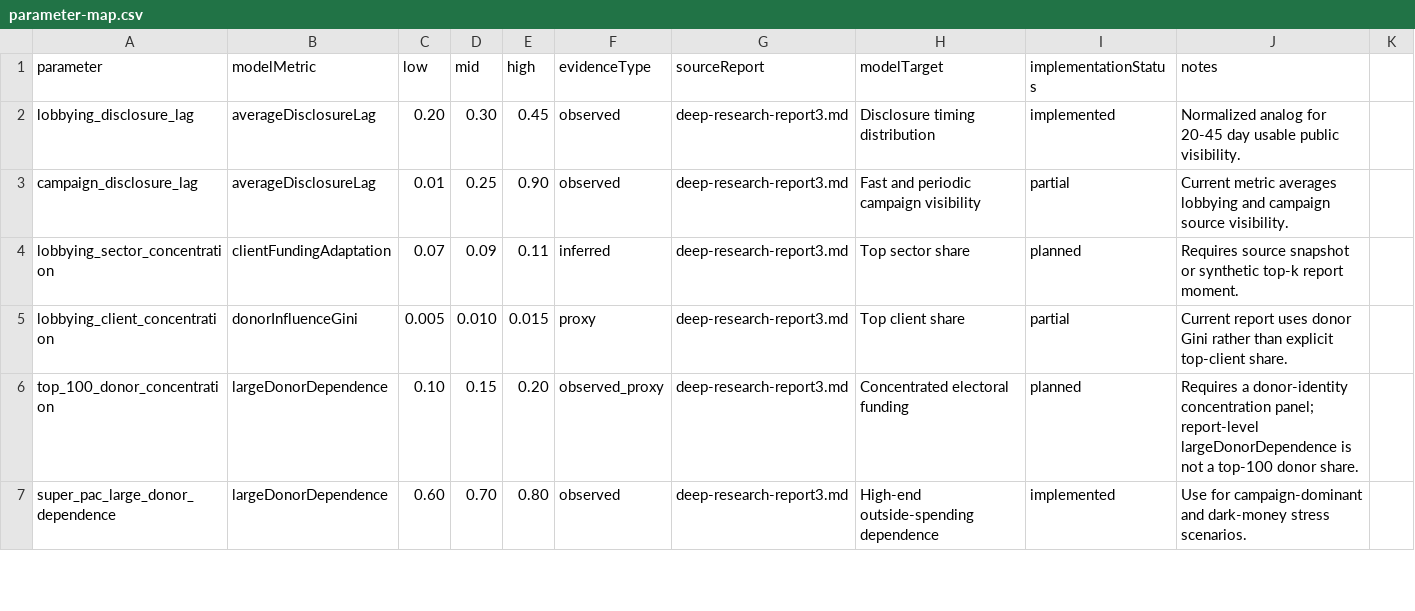
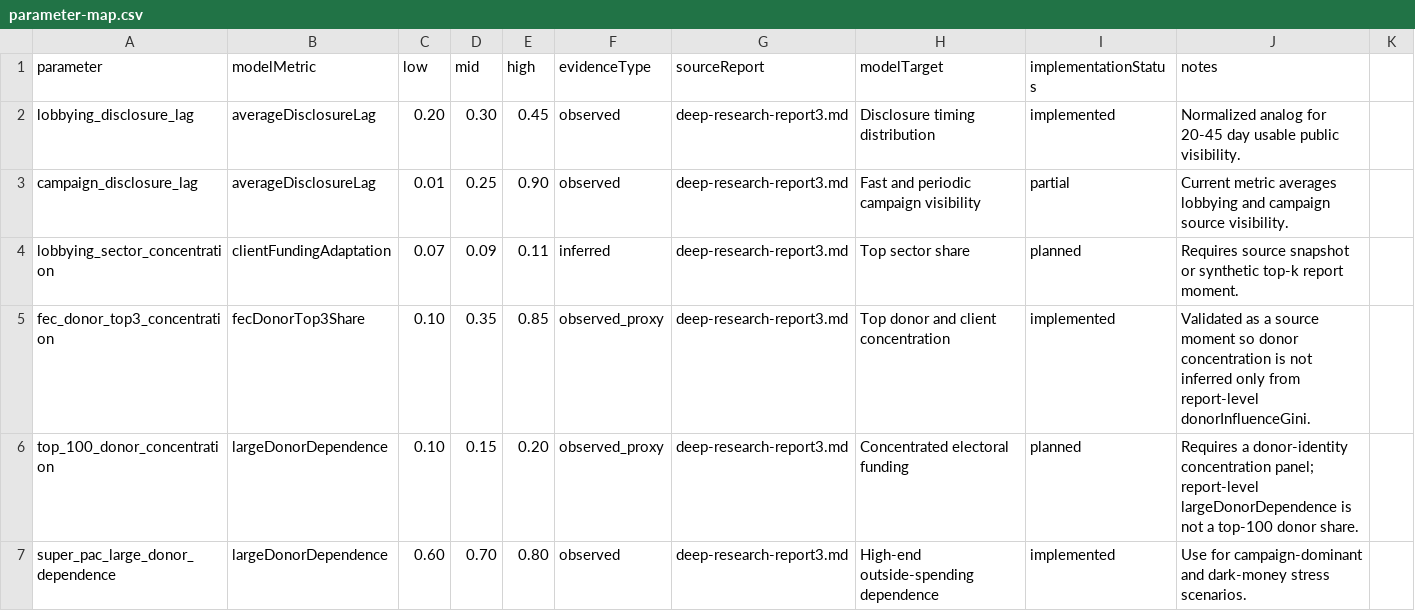
Before and after one commit to Jacoba1100254352/lobby-capture-simulator, a CSV file: data/calibration/parameter-map.csv, drawn as a sheet; only a part is shown; removed rows and columns are numbered as before the commit, all else as after; the diff names each change by its address in the sheet, - before the commit and + after, or states it on an @@ line.

Commit message:
Improve source bridges and substitution diagnostics

```diff
--- a/data/calibration/parameter-map.csv
+++ b/data/calibration/parameter-map.csv
-row 5: lobbying_client_concentration | donorInfluenceGini | 0.005 | 0.010 | 0.015 | proxy | deep-research-report3.md | Top client share | partial | Current report uses donor Gini rather than explicit top-client share.
+row 5: fec_donor_top3_concentration | fecDonorTop3Share | 0.10 | 0.35 | 0.85 | observed_proxy | deep-research-report3.md | Top donor and client concentration | implemented | Validated as a source moment so donor concentration is not inferred only from report-level donorInfluenceGini.
```
Also changed, not shown: 23 other files.
